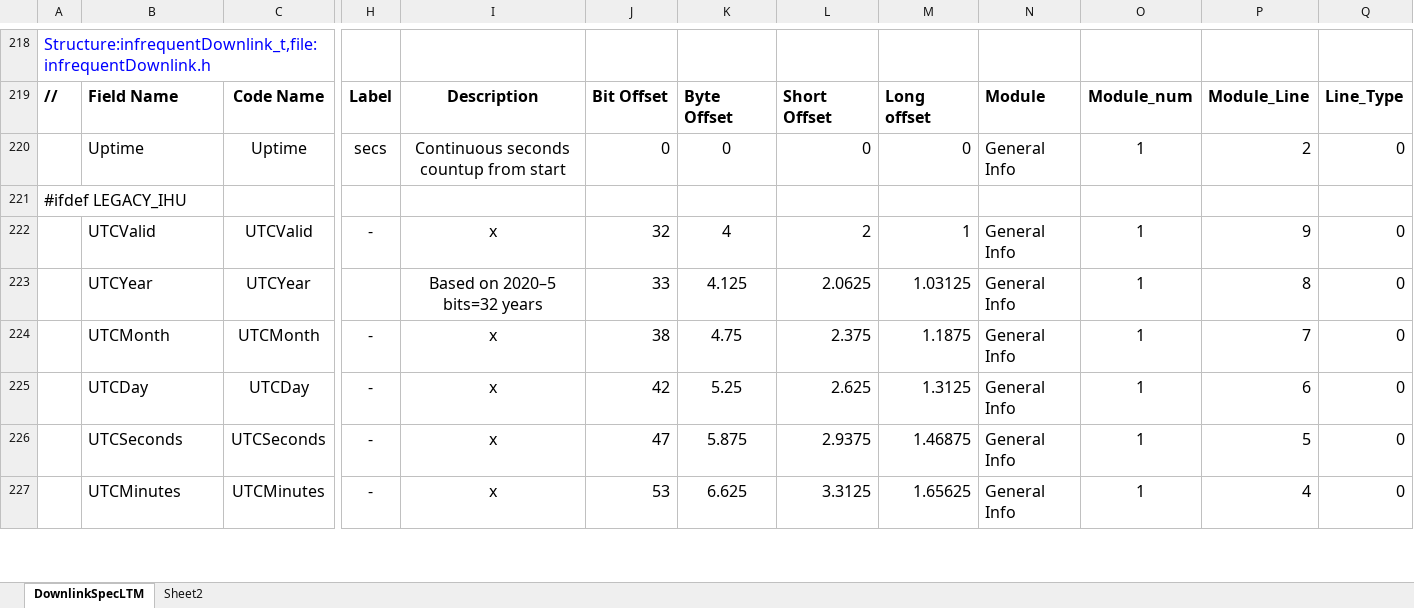
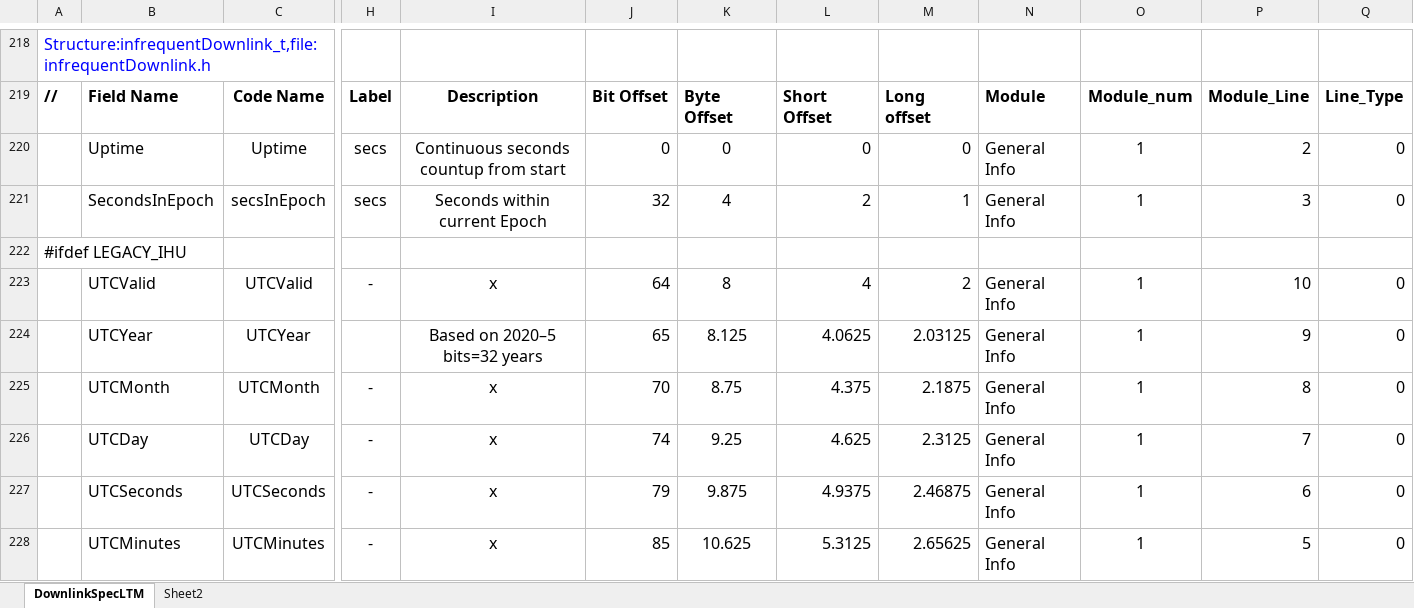
Before and after one commit to ac2cz/FoxTelem, an Excel workbook: genSpacecraft/DownlinkSpecLTM.xlsx, sheet DownlinkSpecLTM, drawn as a sheet; only a part is shown, gaps mark what is left out; values as stored, in another font and other column widths than the file's, no borders; addresses are those after the commit; rows hold the shown columns only; the diff covers the shown part only; the diff names each change by its address in the sheet, - before the commit and + after, or states it on an @@ line.

Commit message:
Add spacecraft time in seconds to match with UTC

```diff
--- a/genSpacecraft/DownlinkSpecLTM.xlsx (sheet DownlinkSpecLTM)
+++ b/genSpacecraft/DownlinkSpecLTM.xlsx (sheet DownlinkSpecLTM)
+row 221:  | SecondsInEpoch | secsInEpoch | secs | Seconds within current Epoch | 32 | 4 | 2 | 1 | General Info | 1 | 3 | 0
-J223: 32
+J223: 64
-K223: 4
+K223: 8
-L223: 2
+L223: 4
-M223: 1
+M223: 2
-P223: 9
+P223: 10
-J224: 33
+J224: 65
-K224: 4.125
+K224: 8.125
-L224: 2.0625
+L224: 4.0625
-M224: 1.03125
+M224: 2.03125
-P224: 8
+P224: 9
-J225: 38
+J225: 70
-K225: 4.75
+K225: 8.75
-L225: 2.375
+L225: 4.375
-M225: 1.1875
+M225: 2.1875
-P225: 7
+P225: 8
-J226: 42
+J226: 74
-K226: 5.25
+K226: 9.25
-L226: 2.625
+L226: 4.625
-M226: 1.3125
+M226: 2.3125
-P226: 6
+P226: 7
-J227: 47
+J227: 79
-K227: 5.875
+K227: 9.875
-L227: 2.9375
+L227: 4.9375
-M227: 1.46875
+M227: 2.46875
-P227: 5
+P227: 6
-J228: 53
+J228: 85
-K228: 6.625
+K228: 10.625
-L228: 3.3125
+L228: 5.3125
-M228: 1.65625
+M228: 2.65625
-P228: 4
+P228: 5
```
Also changed, not shown: 2 added rows, 2 removed rows and 111 edited cells elsewhere in this sheet, 1 other file.
